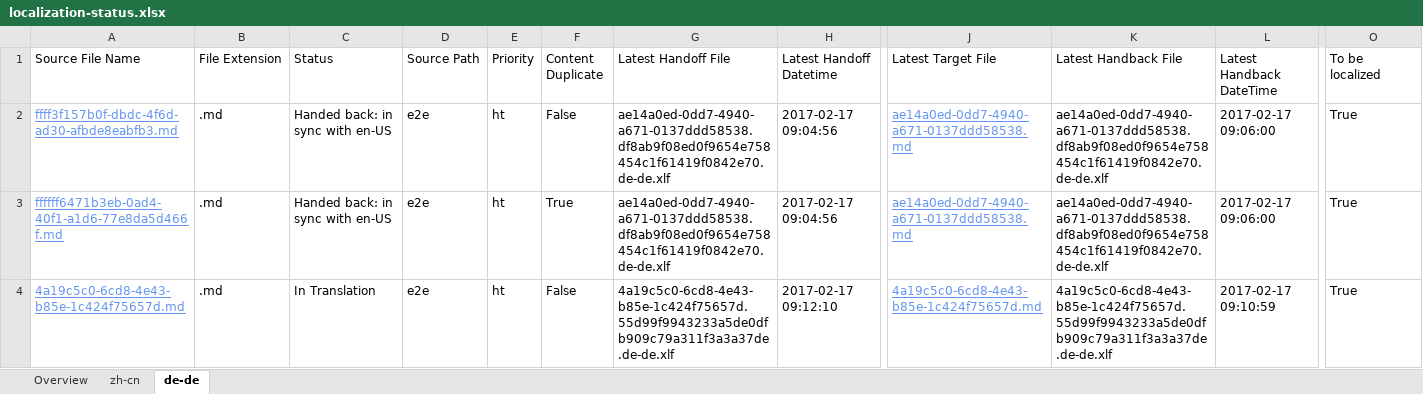
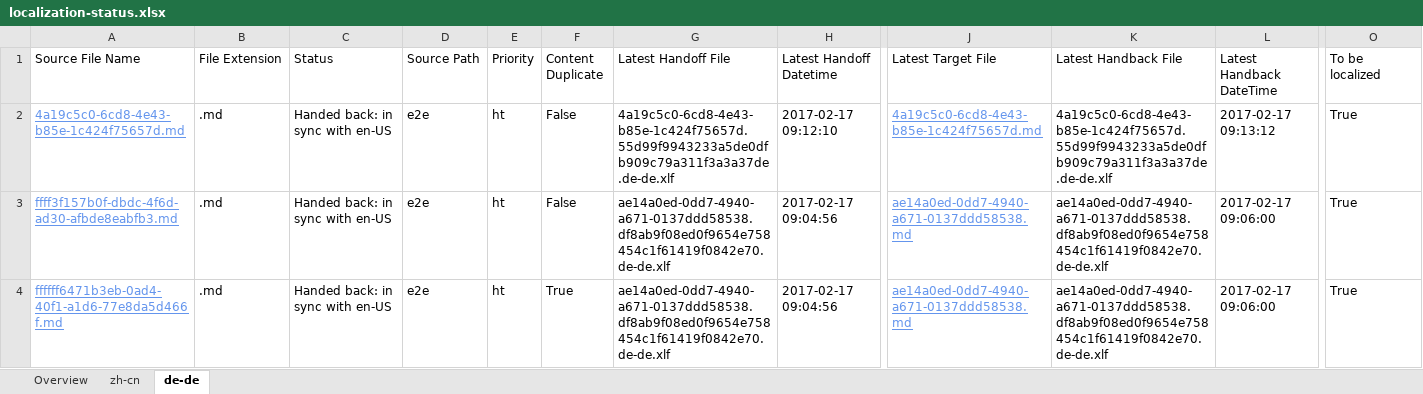
Before and after one commit to OpenLocalizationTestOrg/ol-test4-handback, an Excel workbook: ol-handback/OpenLocalizationTestOrg/ol-test0/xinjiang/localization-status.xlsx, sheet de-de, drawn as a sheet; only a part is shown, gaps mark what is left out; values as stored, in another font and other column widths than the file's, no borders; table styles not drawn; removed rows and columns are numbered as before the commit, all else as after; rows hold the shown columns only; the diff names each change by its address in the sheet, - before the commit and + after, or states it on an @@ line.

```diff
--- a/ol-handback/OpenLocalizationTestOrg/ol-test0/xinjiang/localization-status.xlsx (sheet de-de)
+++ b/ol-handback/OpenLocalizationTestOrg/ol-test0/xinjiang/localization-status.xlsx (sheet de-de)
+row 2: 4a19c5c0-6cd8-4e43-b85e-1c424f75657d.md | .md | Handed back: in sync with en-US | e2e | ht | False | 4a19c5c0-6cd8-4e43-b85e-1c424f75657d.55d99f9943233a5de0dfb909c79a311f3a3a37de.de-de.xlf | 2017-02-17 09:12:10 | 4a19c5c0-6cd8-4e43-b85e-1c424f75657d.md | 4a19c5c0-6cd8-4e43-b85e-1c424f75657d.55d99f9943233a5de0dfb909c79a311f3a3a37de.de-de.xlf | 2017-02-17 09:13:12 | True
-row 4: 4a19c5c0-6cd8-4e43-b85e-1c424f75657d.md | .md | In Translation | e2e | ht | False | 4a19c5c0-6cd8-4e43-b85e-1c424f75657d.55d99f9943233a5de0dfb909c79a311f3a3a37de.de-de.xlf | 2017-02-17 09:12:10 | 4a19c5c0-6cd8-4e43-b85e-1c424f75657d.md | 4a19c5c0-6cd8-4e43-b85e-1c424f75657d.55d99f9943233a5de0dfb909c79a311f3a3a37de.de-de.xlf | 2017-02-17 09:10:59 | True
```
Also changed, not shown: sheet zh-cn, sheet Overview, ol-handback/OpenLocalizationTestOrg/ol-test0/xinjiang/handback-status.xlsx.
